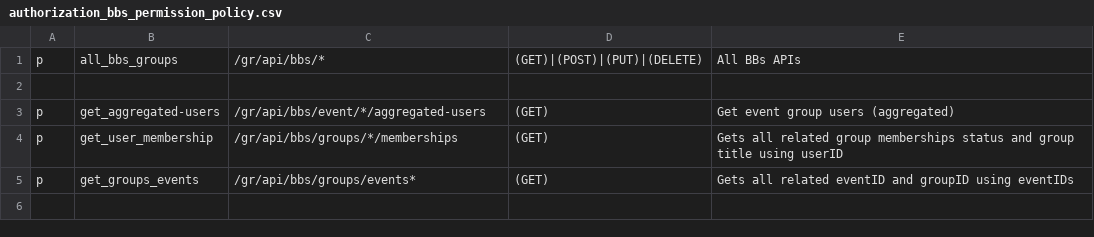
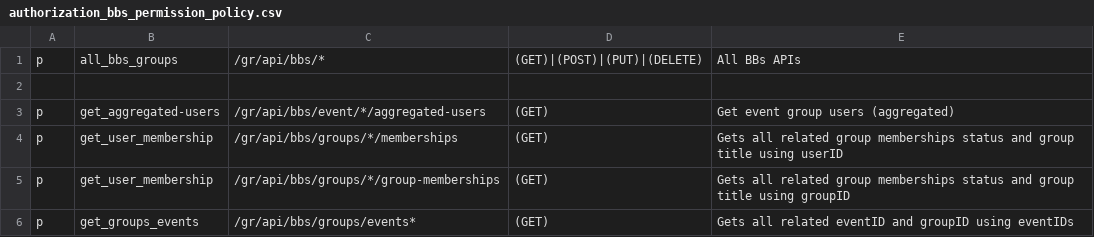
Before and after one commit to rokwire/groups-building-block, a CSV file: driver/web/authorization_bbs_permission_policy.csv, drawn as a sheet; the diff names each change by its address in the sheet, - before the commit and + after, or states it on an @@ line.

Commit message:
add the permission

```diff
--- a/driver/web/authorization_bbs_permission_policy.csv
+++ b/driver/web/authorization_bbs_permission_policy.csv
+row 5: p | get_user_membership | /gr/api/bbs/groups/*/group-memberships | (GET) | Gets all related group memberships status and group title using groupID
```
Also changed, not shown: 1 other file.
